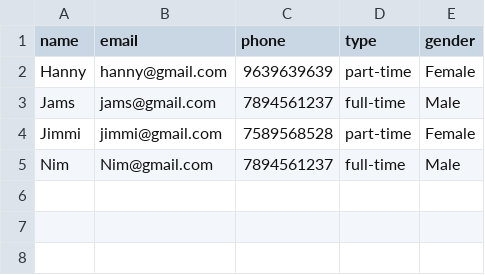
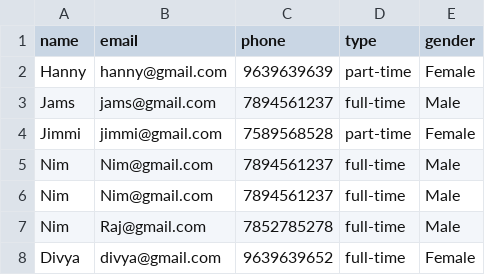
Before and after one commit to talentozhub/skill_test, a CSV file: tmp/employee_report.csv, drawn as a sheet; the diff names each change by its address in the sheet, - before the commit and + after, or states it on an @@ line.

Commit message:
Fixed mysql_* to mysqli, added gender, CSV report generation

```diff
--- a/tmp/employee_report.csv
+++ b/tmp/employee_report.csv
+row 6: Nim | Nim@gmail.com | 7894561237 | full-time | Male
+row 7: Nim | Raj@gmail.com | 7852785278 | full-time | Male
+row 8: Divya | divya@gmail.com | 9639639652 | full-time | Female
```
